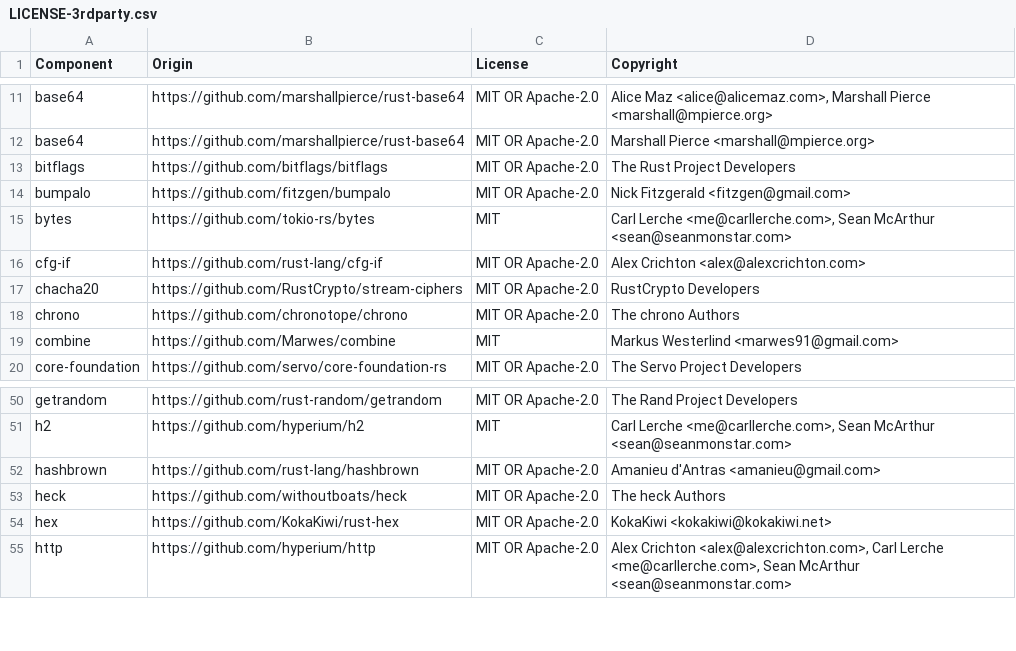
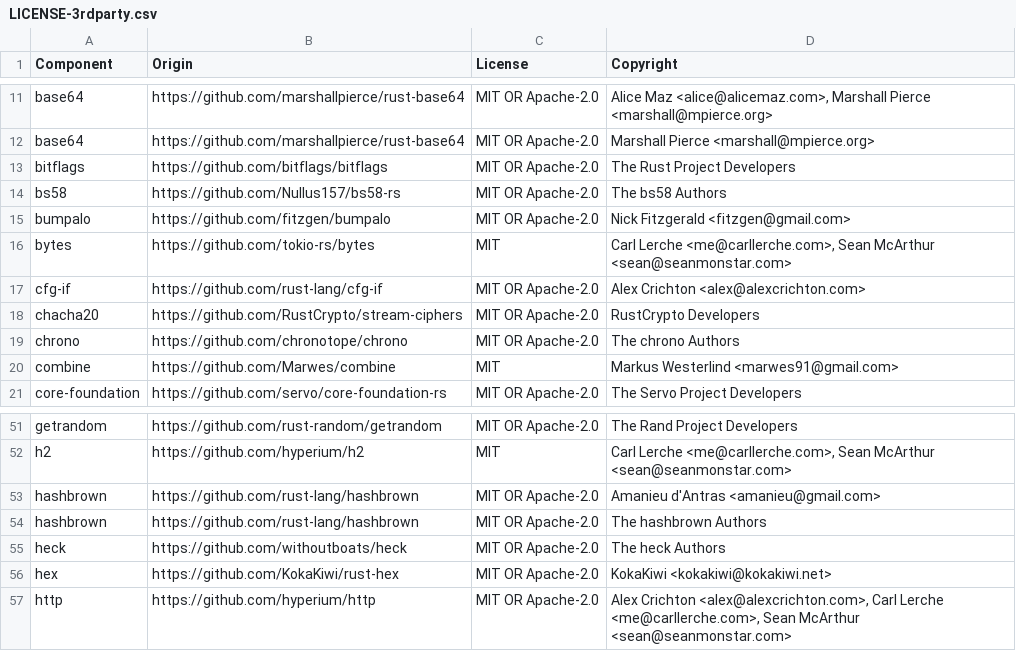
Before and after one commit to DataDog/datadog-api-client-rust, a CSV file: LICENSE-3rdparty.csv, drawn as a sheet; only a part is shown, gaps mark what is left out; the diff names each change by its address in the sheet, - before the commit and + after, or states it on an @@ line.

```diff
--- a/LICENSE-3rdparty.csv
+++ b/LICENSE-3rdparty.csv
+row 14: bs58 | https://github.com/Nullus157/bs58-rs | MIT OR Apache-2.0 | The bs58 Authors
+row 54: hashbrown | https://github.com/rust-lang/hashbrown | MIT OR Apache-2.0 | The hashbrown Authors
```
Also changed, not shown: 26 other files.
